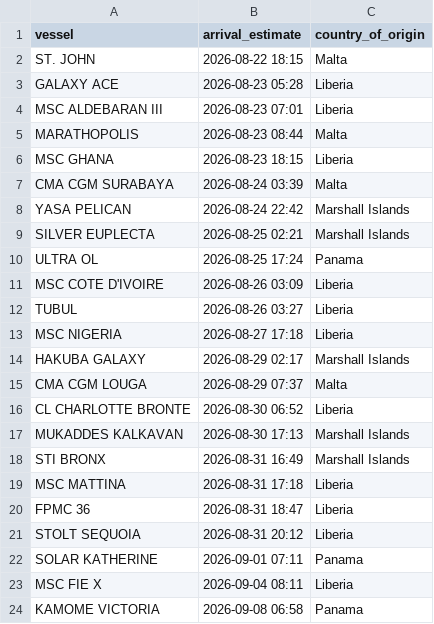
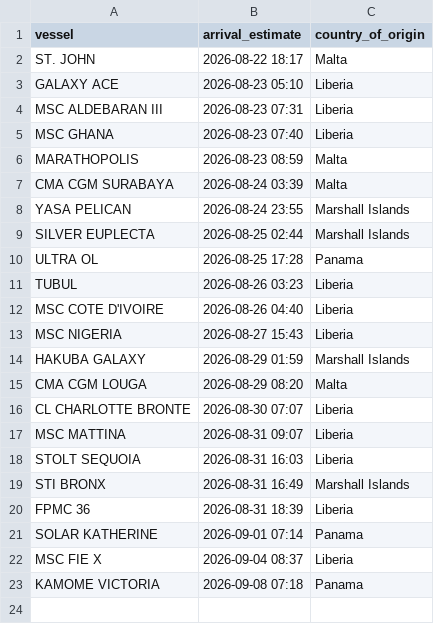
Before and after one commit to natalierjonas/FOC_NYC, a CSV file: filtered_ships.csv, drawn as a sheet.

```diff
--- a/filtered_ships.csv
+++ b/filtered_ships.csv
@@ -1,24 +1,23 @@
 vessel,arrival_estimate,country_of_origin
-ST. JOHN,2026-08-22 18:15,Malta
-GALAXY ACE,2026-08-23 05:28,Liberia
-MSC ALDEBARAN III,2026-08-23 07:01,Liberia
-MARATHOPOLIS,2026-08-23 08:44,Malta
-MSC GHANA,2026-08-23 18:15,Liberia
+ST. JOHN,2026-08-22 18:17,Malta
+GALAXY ACE,2026-08-23 05:10,Liberia
+MSC ALDEBARAN III,2026-08-23 07:31,Liberia
+MSC GHANA,2026-08-23 07:40,Liberia
+MARATHOPOLIS,2026-08-23 08:59,Malta
 CMA CGM SURABAYA,2026-08-24 03:39,Malta
-YASA PELICAN,2026-08-24 22:42,Marshall Islands
-SILVER EUPLECTA,2026-08-25 02:21,Marshall Islands
-ULTRA OL,2026-08-25 17:24,Panama
-MSC COTE D'IVOIRE,2026-08-26 03:09,Liberia
-TUBUL,2026-08-26 03:27,Liberia
-MSC NIGERIA,2026-08-27 17:18,Liberia
-HAKUBA GALAXY,2026-08-29 02:17,Marshall Islands
-CMA CGM LOUGA,2026-08-29 07:37,Malta
-CL CHARLOTTE BRONTE,2026-08-30 06:52,Liberia
-MUKADDES KALKAVAN,2026-08-30 17:13,Marshall Islands
+YASA PELICAN,2026-08-24 23:55,Marshall Islands
+SILVER EUPLECTA,2026-08-25 02:44,Marshall Islands
+ULTRA OL,2026-08-25 17:28,Panama
+TUBUL,2026-08-26 03:23,Liberia
+MSC COTE D'IVOIRE,2026-08-26 04:40,Liberia
+MSC NIGERIA,2026-08-27 15:43,Liberia
+HAKUBA GALAXY,2026-08-29 01:59,Marshall Islands
+CMA CGM LOUGA,2026-08-29 08:20,Malta
+CL CHARLOTTE BRONTE,2026-08-30 07:07,Liberia
+MSC MATTINA,2026-08-31 09:07,Liberia
+STOLT SEQUOIA,2026-08-31 16:03,Liberia
 STI BRONX,2026-08-31 16:49,Marshall Islands
-MSC MATTINA,2026-08-31 17:18,Liberia
-FPMC 36,2026-08-31 18:47,Liberia
-STOLT SEQUOIA,2026-08-31 20:12,Liberia
-SOLAR KATHERINE,2026-09-01 07:11,Panama
-MSC FIE X,2026-09-04 08:11,Liberia
-KAMOME VICTORIA,2026-09-08 06:58,Panama
+FPMC 36,2026-08-31 18:39,Liberia
+SOLAR KATHERINE,2026-09-01 07:14,Panama
+MSC FIE X,2026-09-04 08:37,Liberia
+KAMOME VICTORIA,2026-09-08 07:18,Panama
```
Also changed, not shown: ships_estimates_fixed.csv.
